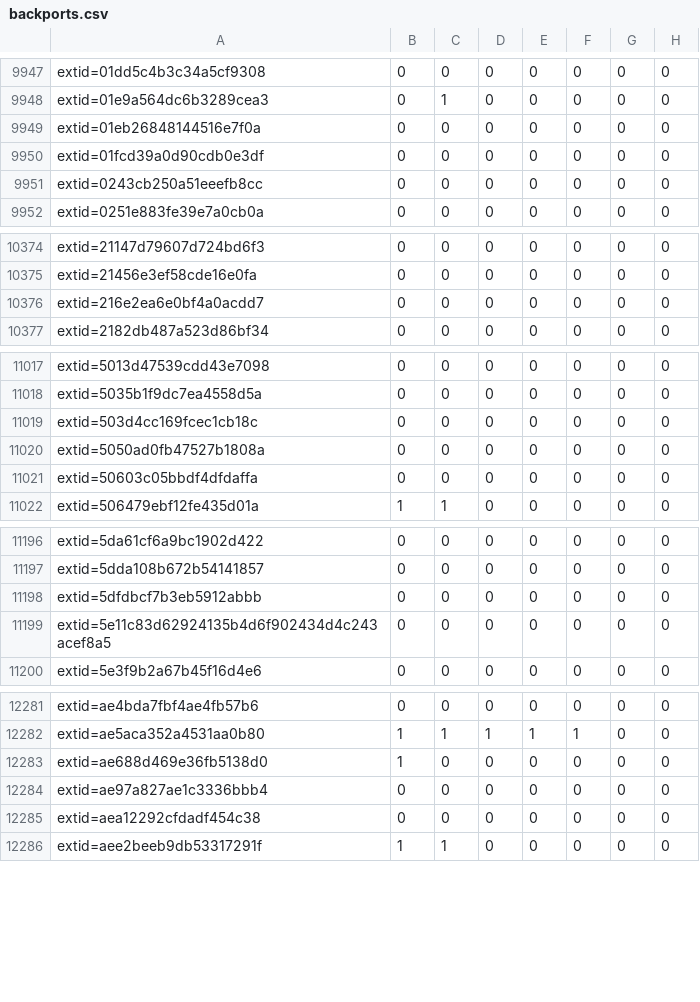
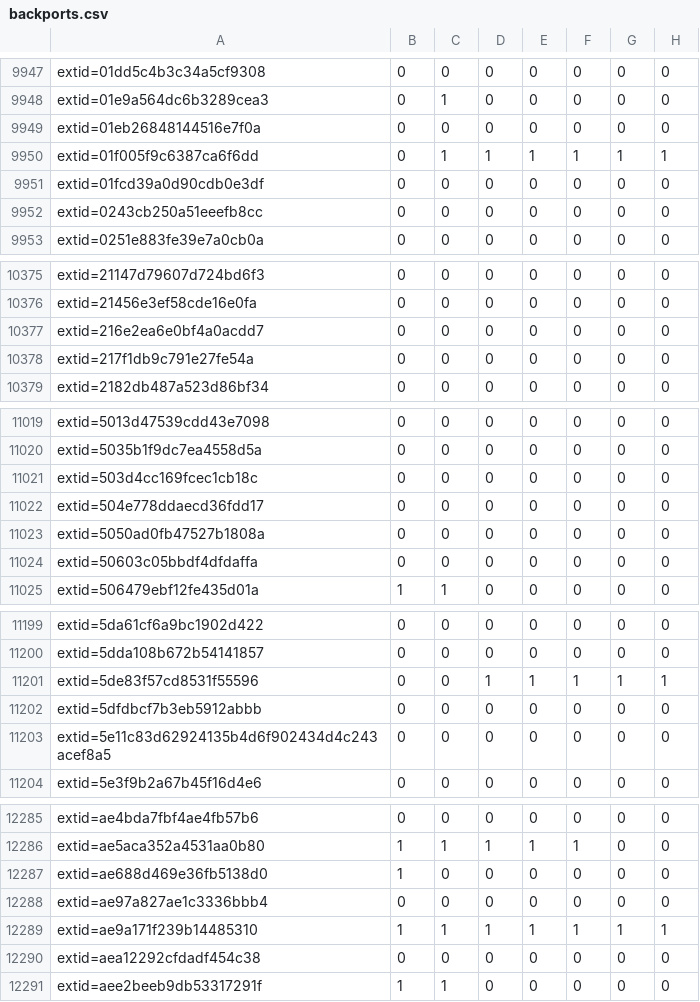
Before and after one commit to sirdarckcat/linux-queries, a CSV file: backports.csv, drawn as a sheet; only a part is shown, gaps mark what is left out; the diff covers the shown part only; the diff names each change by its address in the sheet, - before the commit and + after, or states it on an @@ line.

```diff
--- a/backports.csv
+++ b/backports.csv
+row 9950: extid=01f005f9c6387ca6f6dd | 0 | 1 | 1 | 1 | 1 | 1 | 1
+row 10378: extid=217f1db9c791e27fe54a | 0 | 0 | 0 | 0 | 0 | 0 | 0
+row 11022: extid=504e778ddaecd36fdd17 | 0 | 0 | 0 | 0 | 0 | 0 | 0
+row 11201: extid=5de83f57cd8531f55596 | 0 | 0 | 1 | 1 | 1 | 1 | 1
+row 12289: extid=ae9a171f239b14485310 | 1 | 1 | 1 | 1 | 1 | 1 | 1
```
Also changed, not shown: 1 added row elsewhere in this file.
